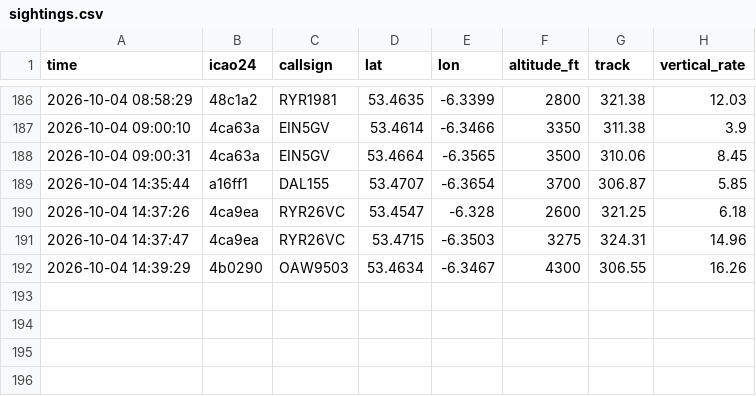
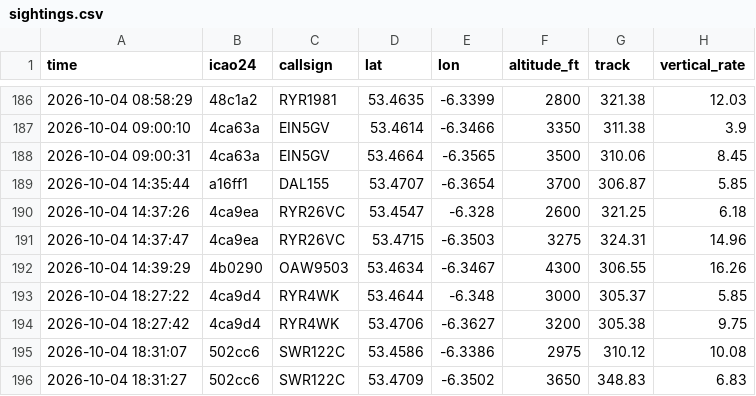
Before and after one commit to Jbot478/flight-tracker, a CSV file: analysis/observations/sightings.csv, drawn as a sheet; only a part is shown, gaps mark what is left out.

```diff
--- a/analysis/observations/sightings.csv
+++ b/analysis/observations/sightings.csv
@@ -192 +192,5 @@ time,icao24,callsign,lat,lon,altitude_ft,track,vertical_rate
 2026-10-04 14:39:29,4b0290,OAW9503,53.4634,-6.3467,4300,306.55,16.26
+2026-10-04 18:27:22,4ca9d4,RYR4WK,53.4644,-6.348,3000,305.37,5.85
+2026-10-04 18:27:42,4ca9d4,RYR4WK,53.4706,-6.3627,3200,305.38,9.75
+2026-10-04 18:31:07,502cc6,SWR122C,53.4586,-6.3386,2975,310.12,10.08
+2026-10-04 18:31:27,502cc6,SWR122C,53.4709,-6.3502,3650,348.83,6.83
```
Also changed, not shown: analysis/observations/polls.csv.
